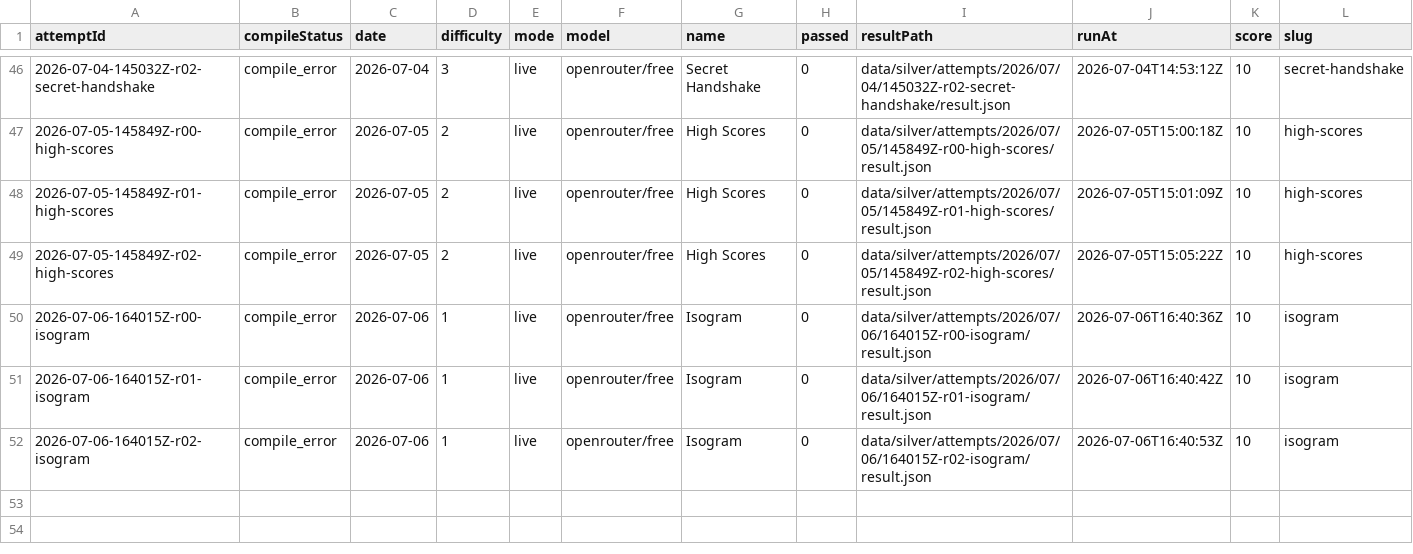
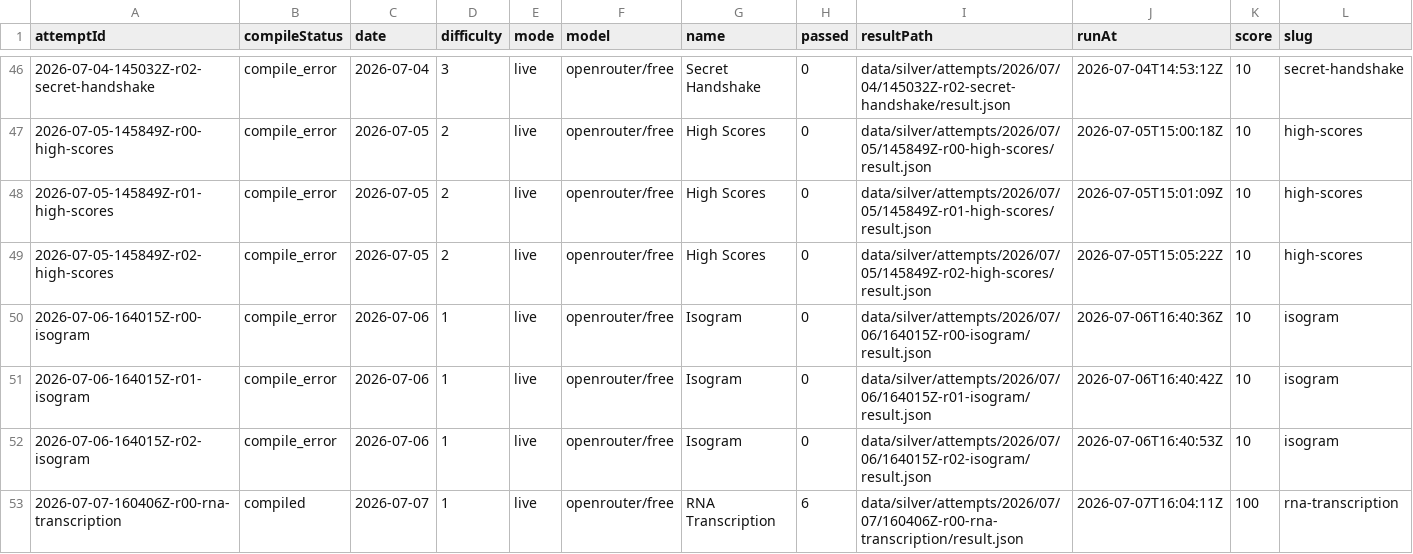
Before and after one commit to s04/zigsyphus, a CSV file: data/gold/runs.csv, drawn as a sheet; only a part is shown, gaps mark what is left out; rows hold the shown columns only; the diff names each change by its address in the sheet, - before the commit and + after, or states it on an @@ line.

```diff
--- a/data/gold/runs.csv
+++ b/data/gold/runs.csv
+row 53: 2026-07-07-160406Z-r00-rna-transcription | compiled | 2026-07-07 | 1 | live | openrouter/free | RNA Transcription | 6 | data/silver/attempts/2026/07/07/160406Z-r00-rna-transcription/result.json | 2026-07-07T16:04:11Z | 100 | rna-transcription
```
Also changed, not shown: 7 other files.
